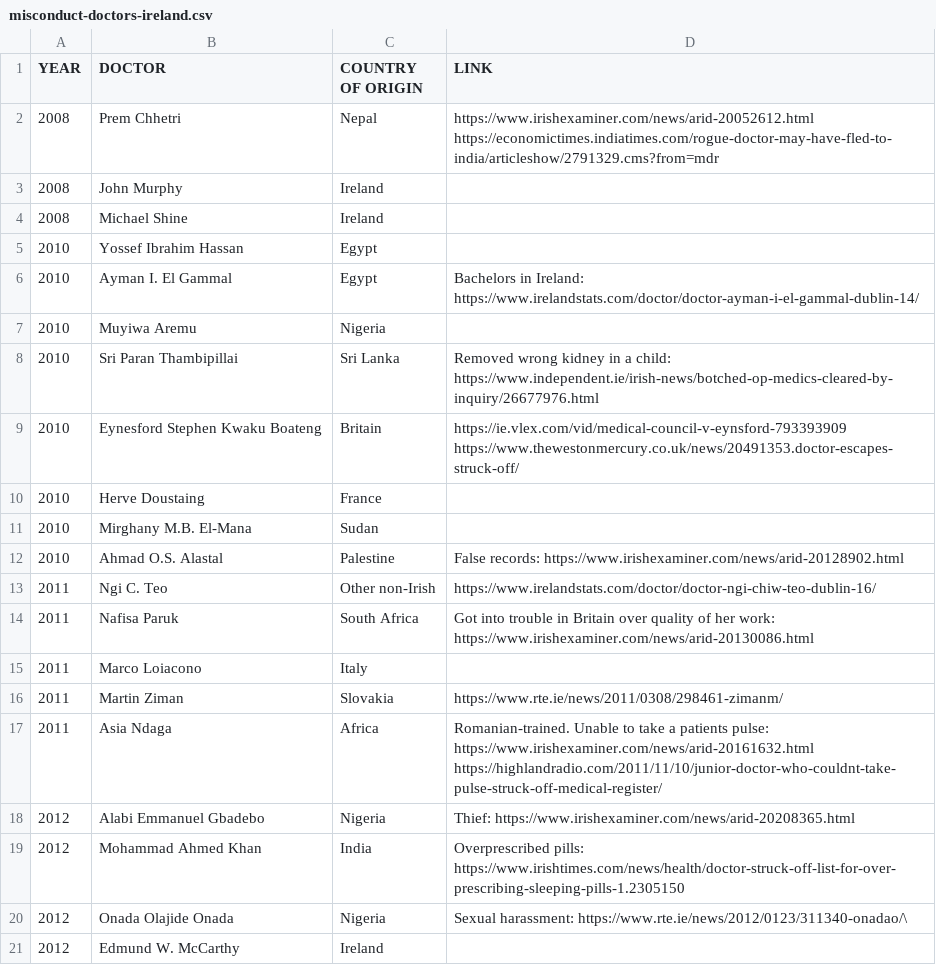
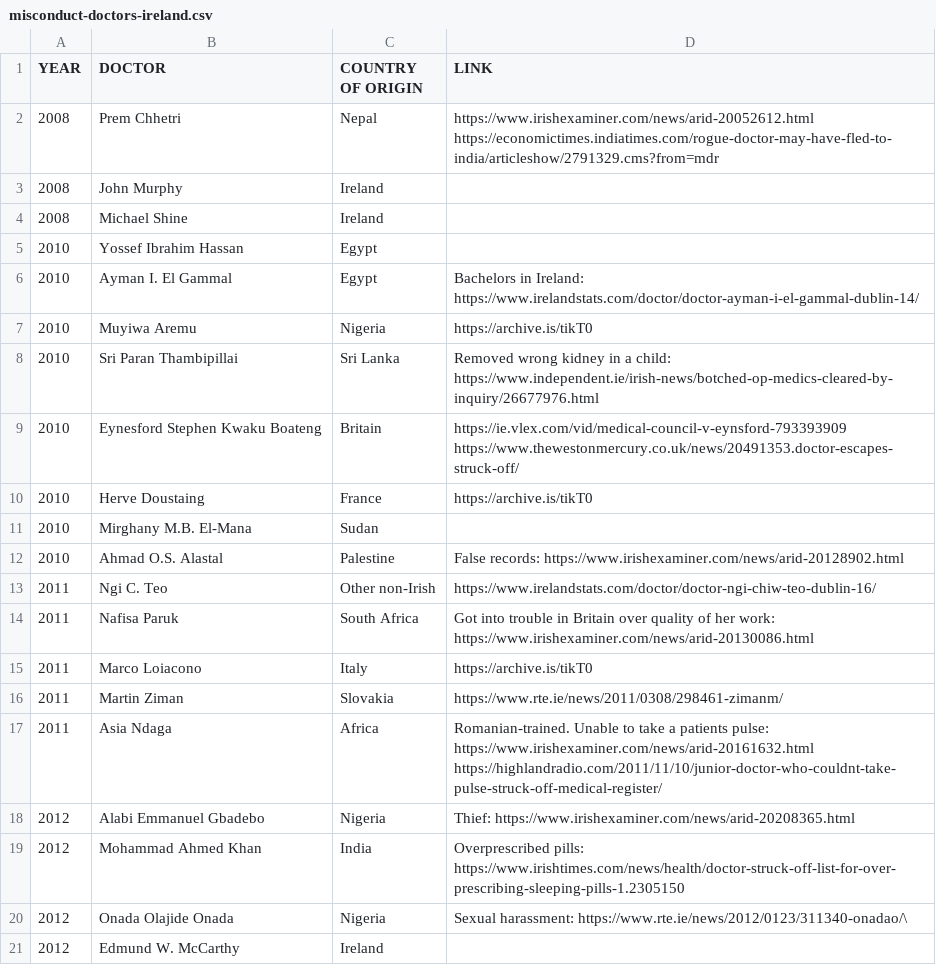
Before and after one commit to cliff-swan/doctors-misconduct-ireland, a CSV file: misconduct-doctors-ireland.csv, drawn as a sheet; only a part is shown.

Commit message:
Update misconduct-doctors-ireland.csv

```diff
--- a/misconduct-doctors-ireland.csv
+++ b/misconduct-doctors-ireland.csv
@@ -6,6 +6,6 @@ YEAR,DOCTOR,COUNTRY OF ORIGIN,LINK
 2010,Ayman I. El Gammal,Egypt,Bachelors in Ireland: https://www.irelandstats.com/doctor/doctor-ayman-i-el-gammal-dublin-14/
-2010,Muyiwa Aremu,Nigeria,
+2010,Muyiwa Aremu,Nigeria,https://archive.is/tikT0
 2010,Sri Paran Thambipillai,Sri Lanka,Removed wrong kidney in a child: https://www.independent.ie/irish-news/botched-op-medics-cleared-by-inquiry/26677976.html
 2010,Eynesford Stephen Kwaku Boateng,Britain,https://ie.vlex.com/vid/medical-council-v-eynsford-793393909 https://www.thewestonmercury.co.uk/news/20491353.doctor-escapes-struck-off/
-2010,Herve Doustaing,France,
+2010,Herve Doustaing,France,https://archive.is/tikT0
 2010,Mirghany M.B. El-Mana,Sudan,
@@ -14,3 +14,3 @@ YEAR,DOCTOR,COUNTRY OF ORIGIN,LINK
 2011,Nafisa Paruk,South Africa,Got into trouble in Britain over quality of her work: https://www.irishexaminer.com/news/arid-20130086.html
-2011,Marco Loiacono,Italy,
+2011,Marco Loiacono,Italy,https://archive.is/tikT0
 2011,Martin Ziman,Slovakia,https://www.rte.ie/news/2011/0308/298461-zimanm/
```
